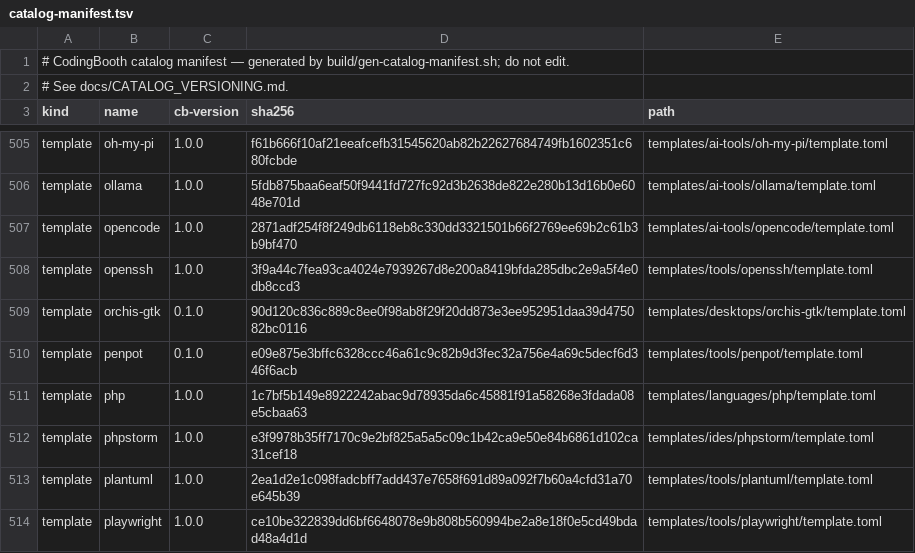
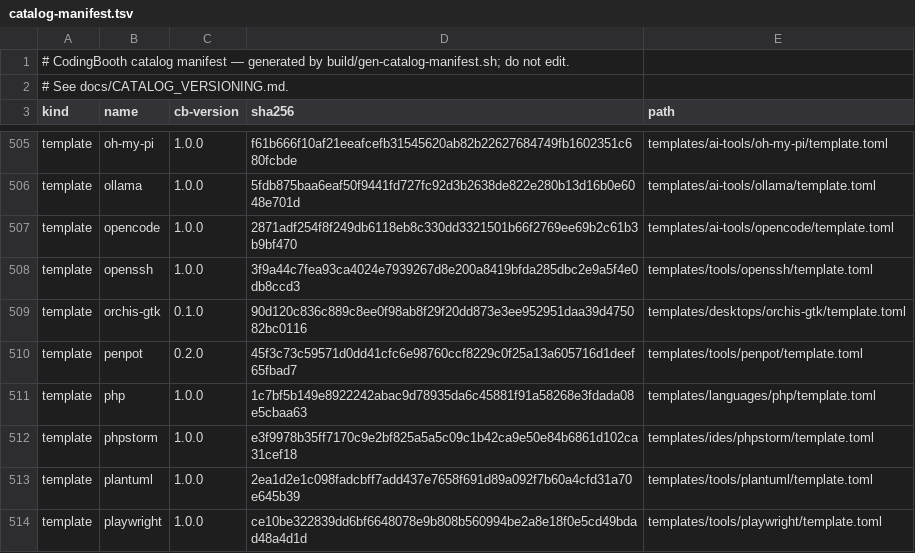
Before and after one commit to NawaMan/CodingBooth, a TSV file: build/catalog-manifest.tsv, drawn as a sheet; only a part is shown, gaps mark what is left out; the diff covers the shown part only.

Commit message:
Service data volumes are per project: booth-<service>data-{project}
The postgresql, mysql, mongodb, redis, kafka, rabbitmq, floci and penpot
templates mounted one machine-wide volume each, so every project shared one
database and two booths running at once opened the same data directory.

- {project} in a run-args volume source is replaced with the project name at
  run time (config.toml keeps the placeholder, so each clone and worktree
  gets its own). Booth creates a new such volume labelled cb.project /
  cb.volume=project, and when the old shared volume exists it prints a
  one-time notice with how to mount or copy the old data.
- Templates moved to <name>-{project} (major/minor cb-version bumps),
  setup text updated, catalog manifest regenerated, examples regenerated
  with booth config (round trip verified).
- build/clean-examples.sh removes example data volumes by label; the old
  shared volumes are still never touched.
- Tests: Go units, tests/dryrun test045, tests/config test74, test112 and
  the clean-examples test updated. Docs: templates/README, IN-OUT,
  AGENT_TEMPLATE, BOOTH_CUSTOMIZATION, build/README, CHANGELOG.

```diff
--- a/build/catalog-manifest.tsv
+++ b/build/catalog-manifest.tsv
@@ -509,3 +509,3 @@ template	openssh	1.0.0	3f9a44c7fea93ca4024e7939267d8e200a8419bfda285dbc2e9a5f4e0
 template	orchis-gtk	0.1.0	90d120c836c889c8ee0f98ab8f29f20dd873e3ee952951daa39d475082bc0116	templates/desktops/orchis-gtk/template.toml
-template	penpot	0.1.0	e09e875e3bffc6328ccc46a61c9c82b9d3fec32a756e4a69c5decf6d346f6acb	templates/tools/penpot/template.toml
+template	penpot	0.2.0	45f3c73c59571d0dd41cfc6e98760ccf8229c0f25a13a605716d1deef65fbad7	templates/tools/penpot/template.toml
 template	php	1.0.0	1c7bf5b149e8922242abac9d78935da6c45881f91a58268e3fdada08e5cbaa63	templates/languages/php/template.toml
```
Also changed, not shown: 20 edited cells elsewhere in this file, 52 other files.
